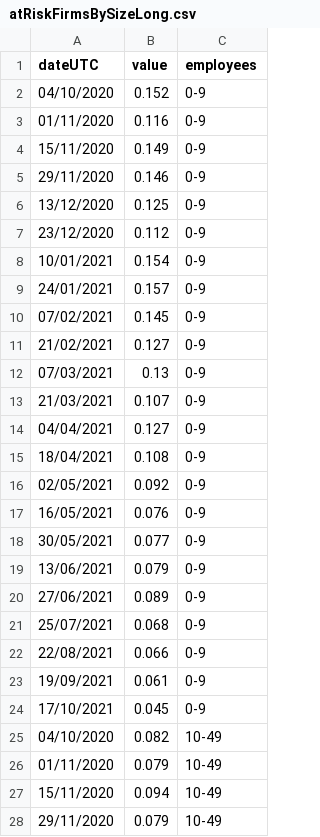
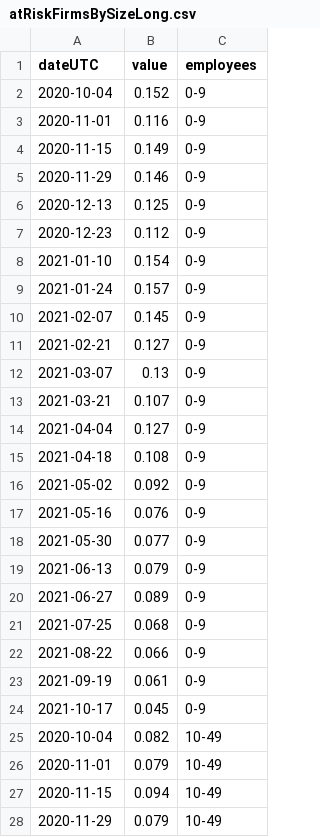
Before and after one commit to RDeconomist/RDeconomist.github.io, a CSV file: charts/productivity/atRiskFirmsBySizeLong.csv, drawn as a sheet; only a part is shown; the diff covers the shown part only.

Commit message:
Update atRiskFirmsBySizeLong.csv

```diff
--- a/charts/productivity/atRiskFirmsBySizeLong.csv
+++ b/charts/productivity/atRiskFirmsBySizeLong.csv
@@ -1,28 +1,28 @@
 dateUTC,value,employees
-04/10/2020,0.152,0-9
-01/11/2020,0.116,0-9
-15/11/2020,0.149,0-9
-29/11/2020,0.146,0-9
-13/12/2020,0.125,0-9
-23/12/2020,0.112,0-9
-10/01/2021,0.154,0-9
-24/01/2021,0.157,0-9
-07/02/2021,0.145,0-9
-21/02/2021,0.127,0-9
-07/03/2021,0.13,0-9
-21/03/2021,0.107,0-9
-04/04/2021,0.127,0-9
-18/04/2021,0.108,0-9
-02/05/2021,0.092,0-9
-16/05/2021,0.076,0-9
-30/05/2021,0.077,0-9
-13/06/2021,0.079,0-9
-27/06/2021,0.089,0-9
-25/07/2021,0.068,0-9
-22/08/2021,0.066,0-9
-19/09/2021,0.061,0-9
-17/10/2021,0.045,0-9
-04/10/2020,0.082,10-49
-01/11/2020,0.079,10-49
-15/11/2020,0.094,10-49
-29/11/2020,0.079,10-49
+2020-10-04,0.152,0-9
+2020-11-01,0.116,0-9
+2020-11-15,0.149,0-9
+2020-11-29,0.146,0-9
+2020-12-13,0.125,0-9
+2020-12-23,0.112,0-9
+2021-01-10,0.154,0-9
+2021-01-24,0.157,0-9
+2021-02-07,0.145,0-9
+2021-02-21,0.127,0-9
+2021-03-07,0.13,0-9
+2021-03-21,0.107,0-9
+2021-04-04,0.127,0-9
+2021-04-18,0.108,0-9
+2021-05-02,0.092,0-9
+2021-05-16,0.076,0-9
+2021-05-30,0.077,0-9
+2021-06-13,0.079,0-9
+2021-06-27,0.089,0-9
+2021-07-25,0.068,0-9
+2021-08-22,0.066,0-9
+2021-09-19,0.061,0-9
+2021-10-17,0.045,0-9
+2020-10-04,0.082,10-49
+2020-11-01,0.079,10-49
+2020-11-15,0.094,10-49
+2020-11-29,0.079,10-49
```
Also changed, not shown: 111 edited cells elsewhere in this file.
